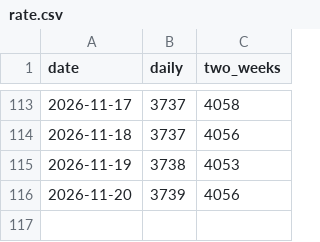
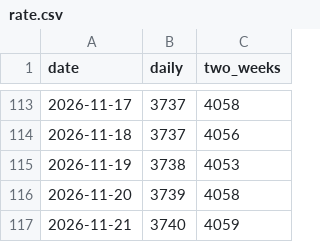
Before and after one commit to kaz9120/himawari-rs, a CSV file: rate.csv, drawn as a sheet; only a part is shown, gaps mark what is left out.

```diff
--- a/rate.csv
+++ b/rate.csv
@@ -115,2 +115,3 @@ date,daily,two_weeks
 2026-11-19,3738,4053
-2026-11-20,3739,4056
+2026-11-20,3739,4058
+2026-11-21,3740,4059
```
Also changed, not shown: 1 other file.
